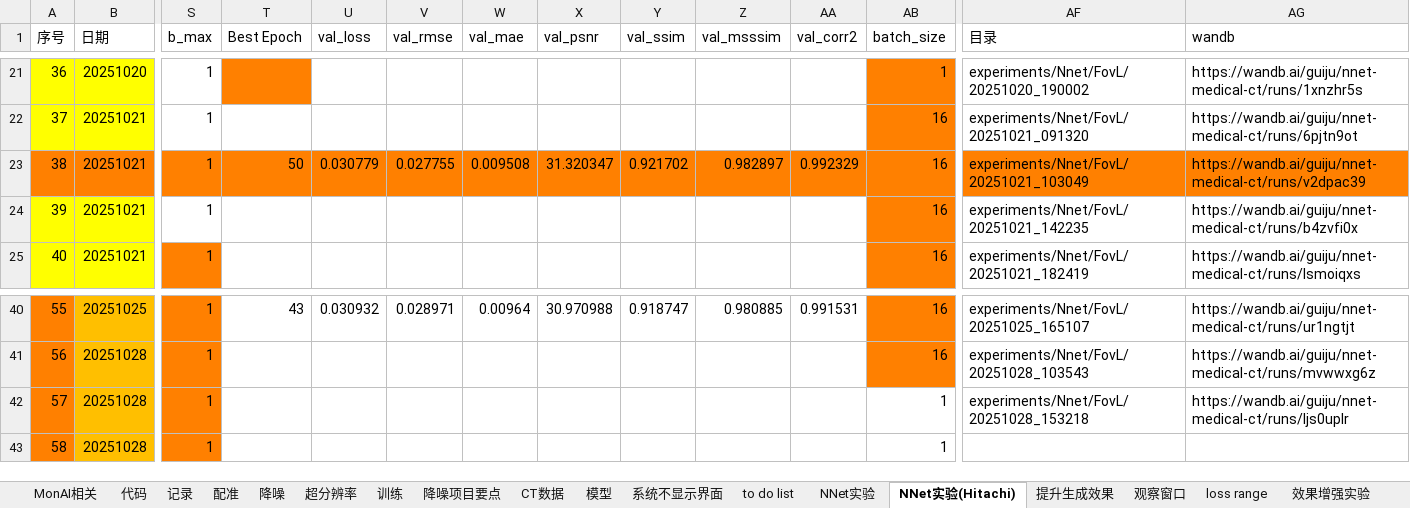
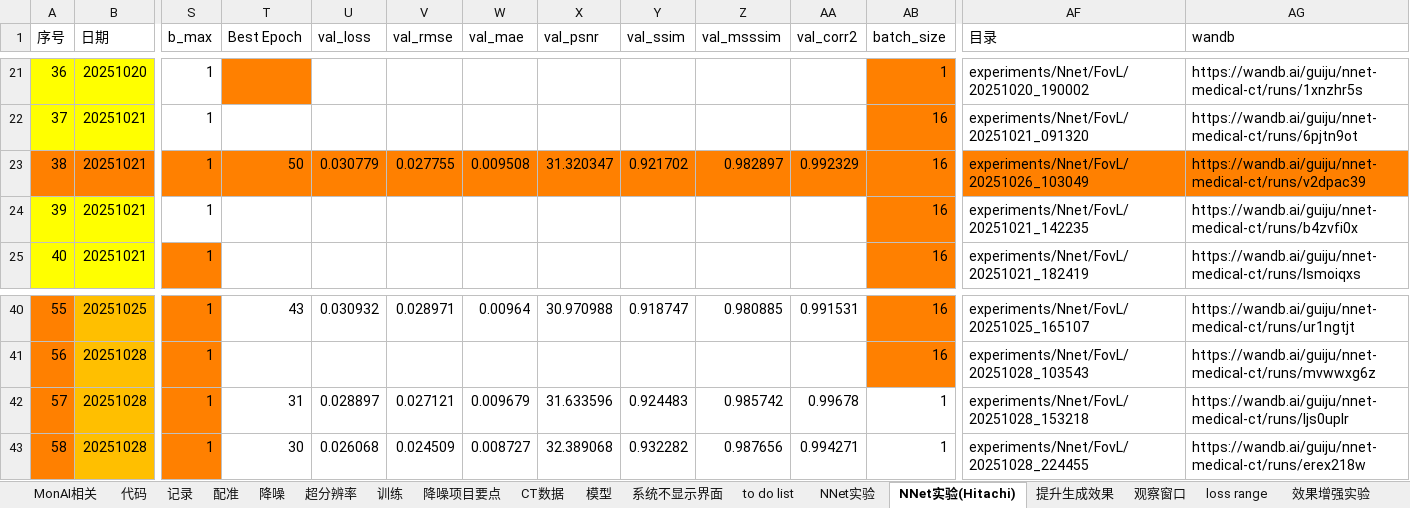
Before and after one commit to guijuzhejiang/4DCBCT-NNet-Reconstruction, an Excel workbook: 医疗AI.xlsx, sheet NNet实验(Hitachi), drawn as a sheet; only a part is shown, gaps mark what is left out; values as stored, in another font and other column widths than the file's, no borders; the diff names each change by its address in the sheet, - before the commit and + after, or states it on an @@ line.

```diff
--- a/医疗AI.xlsx (sheet NNet实验(Hitachi))
+++ b/医疗AI.xlsx (sheet NNet实验(Hitachi))
-AF23 (目录): experiments/Nnet/FovL/20251021_103049
+AF23 (目录): experiments/Nnet/FovL/20251026_103049
-T42 (Best Epoch): (empty)
+T42 (Best Epoch): 31
-U42 (val_loss): (empty)
+U42 (val_loss): 0.028897
-V42 (val_rmse): (empty)
+V42 (val_rmse): 0.027121
-W42 (val_mae): (empty)
+W42 (val_mae): 0.009679
-X42 (val_psnr): (empty)
+X42 (val_psnr): 31.633596
-Y42 (val_ssim): (empty)
+Y42 (val_ssim): 0.924483
-Z42 (val_msssim): (empty)
+Z42 (val_msssim): 0.985742
-AA42 (val_corr2): (empty)
+AA42 (val_corr2): 0.99678
-T43 (Best Epoch): (empty)
+T43 (Best Epoch): 30
-U43 (val_loss): (empty)
+U43 (val_loss): 0.026068
-V43 (val_rmse): (empty)
+V43 (val_rmse): 0.024509
-W43 (val_mae): (empty)
+W43 (val_mae): 0.008727
-X43 (val_psnr): (empty)
+X43 (val_psnr): 32.389068
-Y43 (val_ssim): (empty)
+Y43 (val_ssim): 0.932282
-Z43 (val_msssim): (empty)
+Z43 (val_msssim): 0.987656
-AA43 (val_corr2): (empty)
+AA43 (val_corr2): 0.994271
-AF43 (目录): (empty)
+AF43 (目录): experiments/Nnet/FovL/20251028_224455
-AG43 (wandb): (empty)
+AG43 (wandb): https://wandb.ai/guiju/nnet-medical-ct/runs/erex218w
```
Also changed, not shown: 3 other files.
